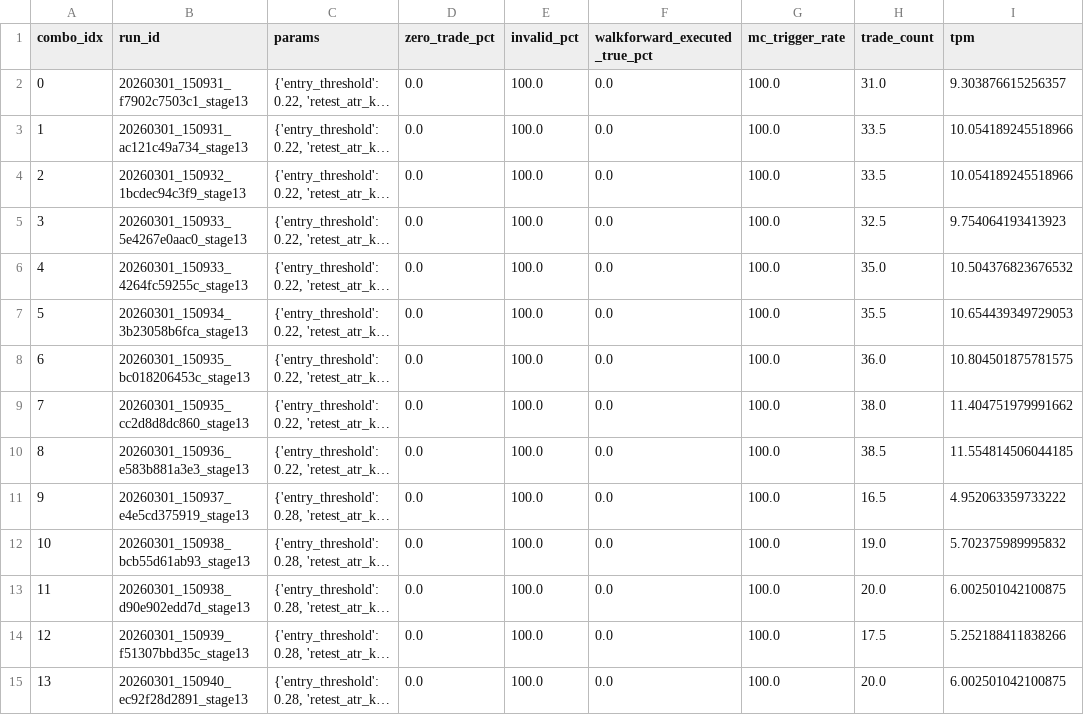
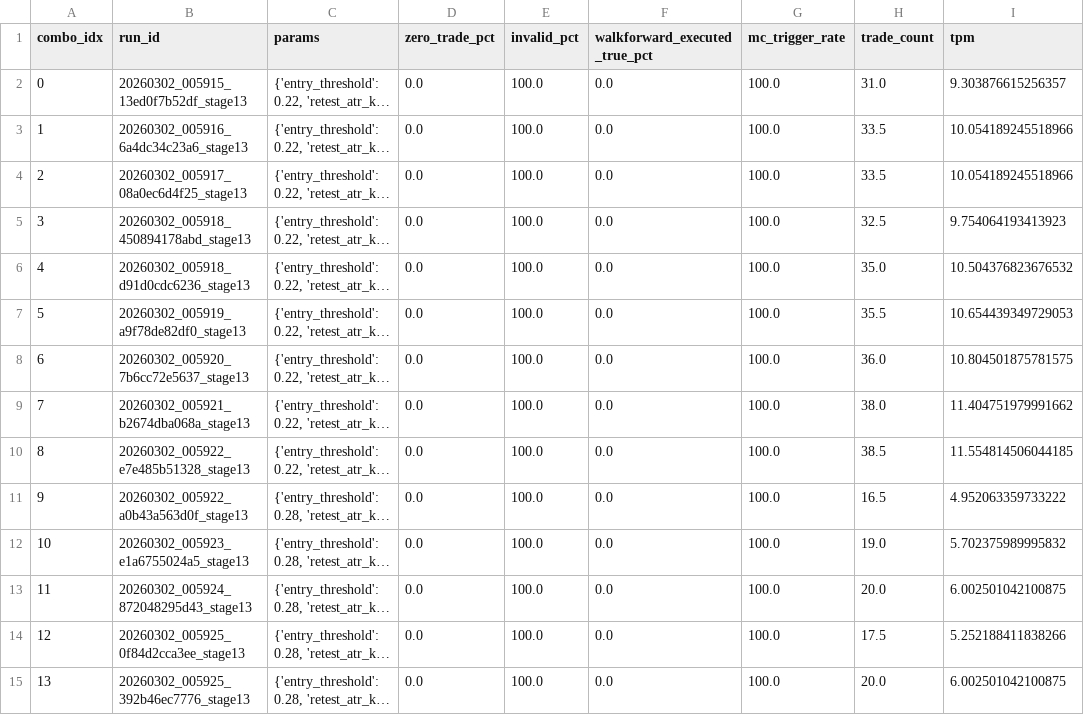
Before and after one commit to SepehrQasemi/Buff-mini, a CSV file: docs/stage13_2_price_family_table.csv, drawn as a sheet; only a part is shown; long unchanged cells end in …; the diff covers the shown part only; the diff names each change by its address in the sheet, - before the commit and + after, or states it on an @@ line.

Commit message:
Stage-15..22 master pipeline report + schema validation

```diff
--- a/docs/stage13_2_price_family_table.csv
+++ b/docs/stage13_2_price_family_table.csv
-B2 (run_id): 20260301_150931_f7902c7503c1_stage13
+B2 (run_id): 20260302_005915_13ed0f7b52df_stage13
-B3 (run_id): 20260301_150931_ac121c49a734_stage13
+B3 (run_id): 20260302_005916_6a4dc34c23a6_stage13
-B4 (run_id): 20260301_150932_1bcdec94c3f9_stage13
+B4 (run_id): 20260302_005917_08a0ec6d4f25_stage13
-B5 (run_id): 20260301_150933_5e4267e0aac0_stage13
+B5 (run_id): 20260302_005918_450894178abd_stage13
-B6 (run_id): 20260301_150933_4264fc59255c_stage13
+B6 (run_id): 20260302_005918_d91d0cdc6236_stage13
-B7 (run_id): 20260301_150934_3b23058b6fca_stage13
+B7 (run_id): 20260302_005919_a9f78de82df0_stage13
-B8 (run_id): 20260301_150935_bc018206453c_stage13
+B8 (run_id): 20260302_005920_7b6cc72e5637_stage13
-B9 (run_id): 20260301_150935_cc2d8d8dc860_stage13
+B9 (run_id): 20260302_005921_b2674dba068a_stage13
-B10 (run_id): 20260301_150936_e583b881a3e3_stage13
+B10 (run_id): 20260302_005922_e7e485b51328_stage13
-B11 (run_id): 20260301_150937_e4e5cd375919_stage13
+B11 (run_id): 20260302_005922_a0b43a563d0f_stage13
-B12 (run_id): 20260301_150938_bcb55d61ab93_stage13
+B12 (run_id): 20260302_005923_e1a6755024a5_stage13
-B13 (run_id): 20260301_150938_d90e902edd7d_stage13
+B13 (run_id): 20260302_005924_872048295d43_stage13
-B14 (run_id): 20260301_150939_f51307bbd35c_stage13
+B14 (run_id): 20260302_005925_0f84d2cca3ee_stage13
-B15 (run_id): 20260301_150940_ec92f28d2891_stage13
+B15 (run_id): 20260302_005925_392b46ec7776_stage13
```
Also changed, not shown: 22 edited cells elsewhere in this file, docs/stage13_5_combined_matrix.csv, docs/stage13_7_multihorizon_table.csv, 10 other files.
